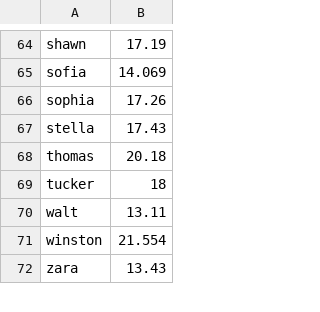
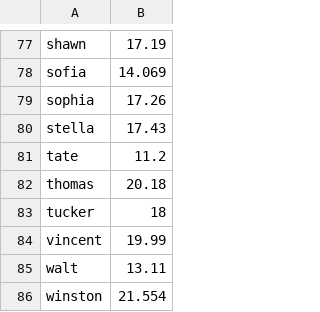
Before and after one commit to cmitchellvt/namepuzzles, a CSV file: puzzle_names.csv, drawn as a sheet; only a part is shown, gaps mark what is left out; the shorter side is filled out with more unchanged rows; the diff covers the shown part only.

```diff
--- a/puzzle_names.csv
+++ b/puzzle_names.csv
@@ -67,4 +80,6 @@ sophia, 17.26
 stella, 17.43
+tate, 11.2
 thomas, 20.18
 tucker, 18
+vincent, 19.99
 walt, 13.11
```
Also changed, not shown: 13 added rows and 2 edited cells elsewhere in this file.
